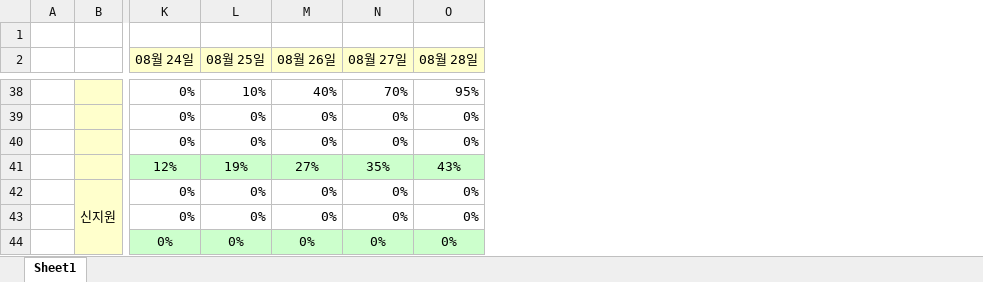
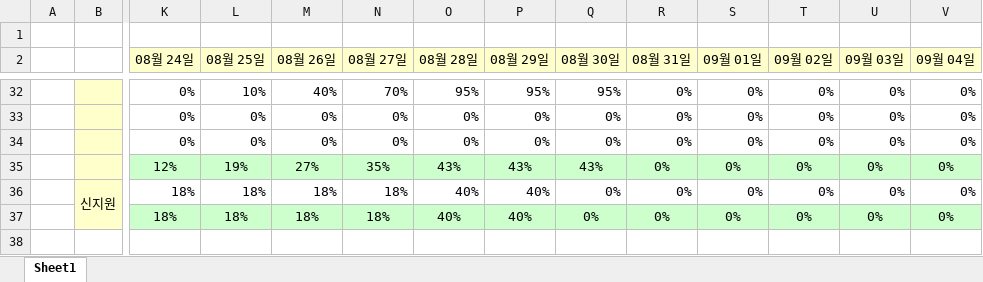
Before and after one commit to yeni0226/ParkingMate, an Excel workbook: 보고/보고양식(김영채).xlsx, sheet Sheet1, drawn as a sheet; only a part is shown, gaps mark what is left out; values as stored, in another font and other column widths than the file's, no borders; conditional formats not drawn; removed rows and columns are numbered as before the commit, all else as after; rows hold the shown columns only; the diff covers the shown part only; the diff names each change by its address in the sheet, - before the commit and + after, or states it on an @@ line.

```diff
--- a/보고/보고양식(김영채).xlsx (sheet Sheet1)
+++ b/보고/보고양식(김영채).xlsx (sheet Sheet1)
+column P (08월 29일), rows 32-35: 95% | 0% | 0% | 43%
+column Q (08월 30일), rows 32-35: 95% | 0% | 0% | 43%
+column R (08월 31일), rows 32-35: all 0%
+column S (09월 01일), rows 32-35: all 0%
+column T (09월 02일), rows 32-35: all 0%
+column U (09월 03일), rows 32-35: all 0%
+column V (09월 04일), rows 32-35: all 0%
-row 42:  | 신지원 | 0% | 0% | 0% | 0% | 0%
-row 43:  |  | 0% | 0% | 0% | 0% | 0%
-row 44:  |  | 0% | 0% | 0% | 0% | 0%
+row 36:  | 신지원 | 18% | 18% | 18% | 18% | 40% | 40% | 0% | 0% | 0% | 0% | 0% | 0%
+row 37:  |  | 18% | 18% | 18% | 18% | 40% | 40% | 0% | 0% | 0% | 0% | 0% | 0%
```
Also changed, not shown: 13 added rows, 19 removed rows, 36 edited cells, cell formats and merged cells elsewhere in this sheet, formulas that keep their value, 3팀보고.xlsx, 보고/보고양식(민병욱).xlsx, 12 other files.
